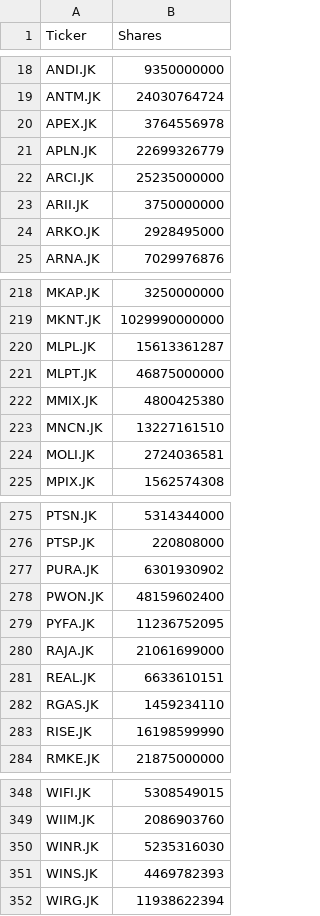
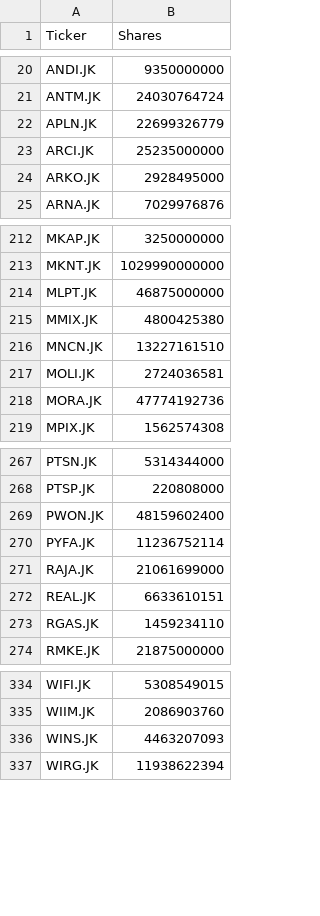
Before and after one commit to widiginanjarsyahputra/ihsg-tickers, a CSV file: ihsg_tickers.csv, drawn as a sheet; only a part is shown, gaps mark what is left out; the diff covers the shown part only.

```diff
--- a/ihsg_tickers.csv
+++ b/ihsg_tickers.csv
@@ -19,6 +21,4 @@ ANDI.JK,9350000000
 ANTM.JK,24030764724
-APEX.JK,3764556978
 APLN.JK,22699326779
 ARCI.JK,25235000000
-ARII.JK,3750000000
 ARKO.JK,2928495000
@@ -219,3 +213,2 @@ MKAP.JK,3250000000
 MKNT.JK,1029990000000
-MLPL.JK,15613361287
 MLPT.JK,46875000000
@@ -224,2 +217,3 @@ MNCN.JK,13227161510
 MOLI.JK,2724036581
+MORA.JK,47774192736
 MPIX.JK,1562574308
@@ -276,5 +268,4 @@ PTSN.JK,5314344000
 PTSP.JK,220808000
-PURA.JK,6301930902
 PWON.JK,48159602400
-PYFA.JK,11236752095
+PYFA.JK,11236752114
 RAJA.JK,21061699000
@@ -282,3 +273,2 @@ REAL.JK,6633610151
 RGAS.JK,1459234110
-RISE.JK,16198599990
 RMKE.JK,21875000000
@@ -349,4 +335,3 @@ WIFI.JK,5308549015
 WIIM.JK,2086903760
-WINR.JK,5235316030
-WINS.JK,4469782393
+WINS.JK,4463207093
 WIRG.JK,11938622394
```
Also changed, not shown: 7 added rows, 17 removed rows and 14 edited cells elsewhere in this file, 1 other file.
